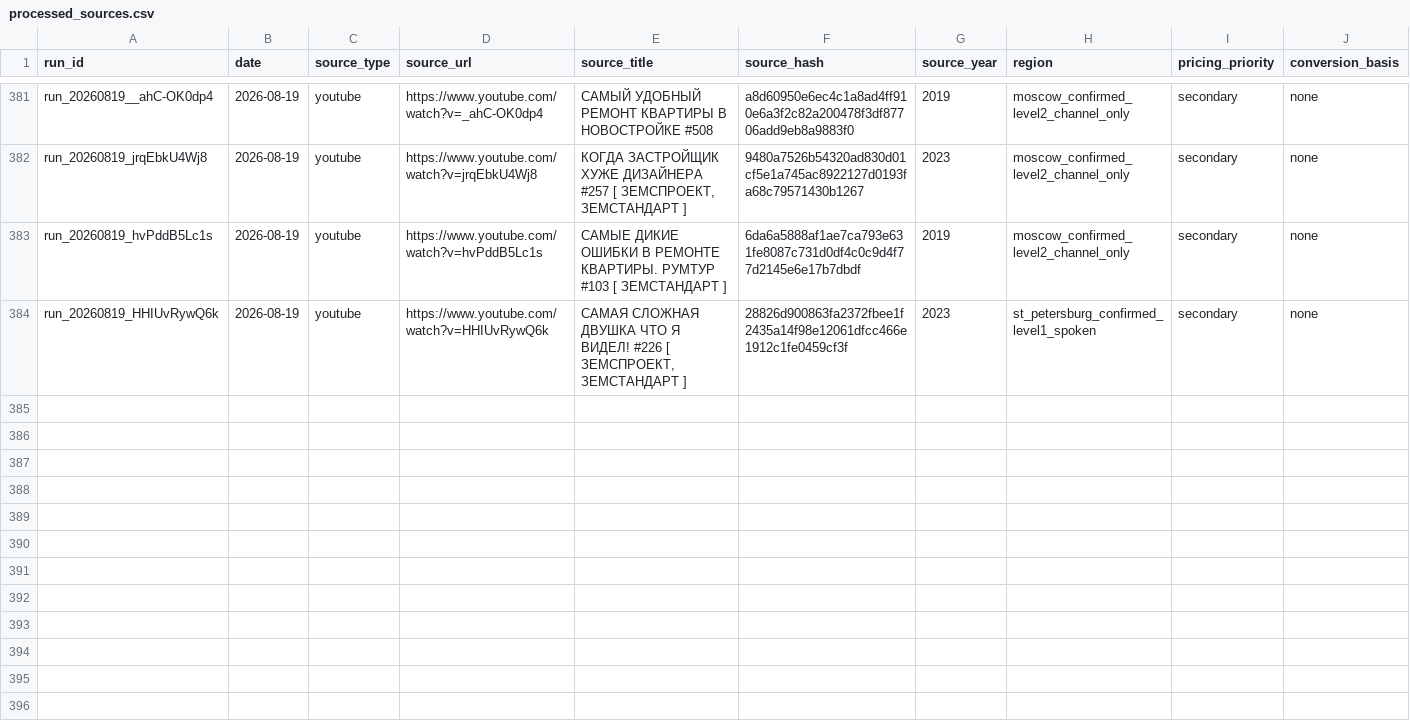
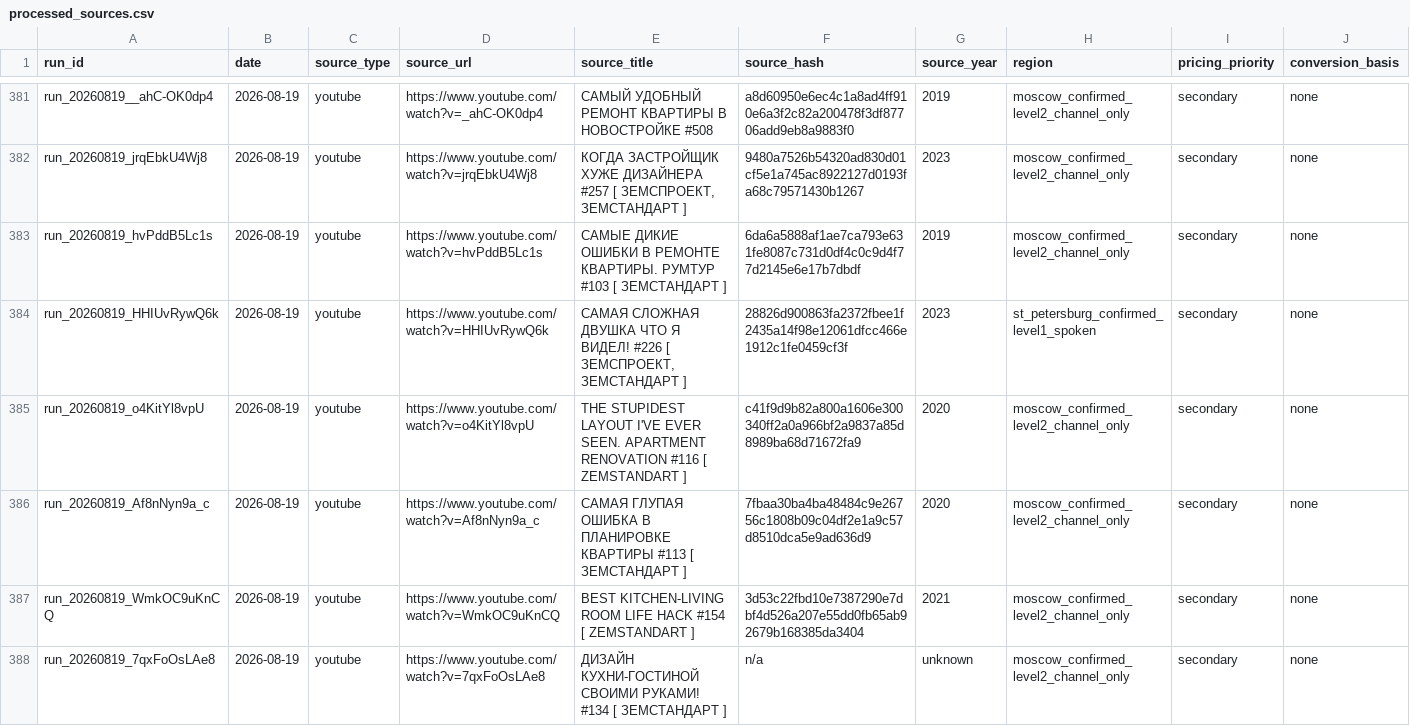
Before and after one commit to AliakseiBabko/price-scrapper, a CSV file: 00_Master/processed_sources.csv, drawn as a sheet; only a part is shown, gaps mark what is left out; rows hold the shown columns only; the diff names each change by its address in the sheet, - before the commit and + after, or states it on an @@ line.

```diff
--- a/00_Master/processed_sources.csv
+++ b/00_Master/processed_sources.csv
+row 385: run_20260819_o4KitYl8vpU | 2026-08-19 | youtube | https://www.youtube.com/watch?v=o4KitYl8vpU | THE STUPIDEST LAYOUT I'VE EVER SEEN. APARTMENT RENOVATION #116 [ ZEMSTANDART ] | c41f9d9b82a800a1606e300340ff2a0a966bf2a9837a85d8989ba68d71672fa9 | 2020 | moscow_confirmed_level2_channel_only | secondary | none
+row 386: run_20260819_Af8nNyn9a_c | 2026-08-19 | youtube | https://www.youtube.com/watch?v=Af8nNyn9a_c | САМАЯ ГЛУПАЯ ОШИБКА В ПЛАНИРОВКЕ КВАРТИРЫ #113 [ ЗЕМСТАНДАРТ ] | 7fbaa30ba4ba48484c9e26756c1808b09c04df2e1a9c57d8510dca5e9ad636d9 | 2020 | moscow_confirmed_level2_channel_only | secondary | none
+row 387: run_20260819_WmkOC9uKnCQ | 2026-08-19 | youtube | https://www.youtube.com/watch?v=WmkOC9uKnCQ | BEST KITCHEN-LIVING ROOM LIFE HACK #154 [ ZEMSTANDART ] | 3d53c22fbd10e7387290e7dbf4d526a207e55dd0fb65ab92679b168385da3404 | 2021 | moscow_confirmed_level2_channel_only | secondary | none
+row 388: run_20260819_7qxFoOsLAe8 | 2026-08-19 | youtube | https://www.youtube.com/watch?v=7qxFoOsLAe8 | ДИЗАЙН КУХНИ-ГОСТИНОЙ СВОИМИ РУКАМИ! #134 [ ЗЕМСТАНДАРТ ] | n/a | unknown | moscow_confirmed_level2_channel_only | secondary | none
```
Also changed, not shown: 17 other files.
